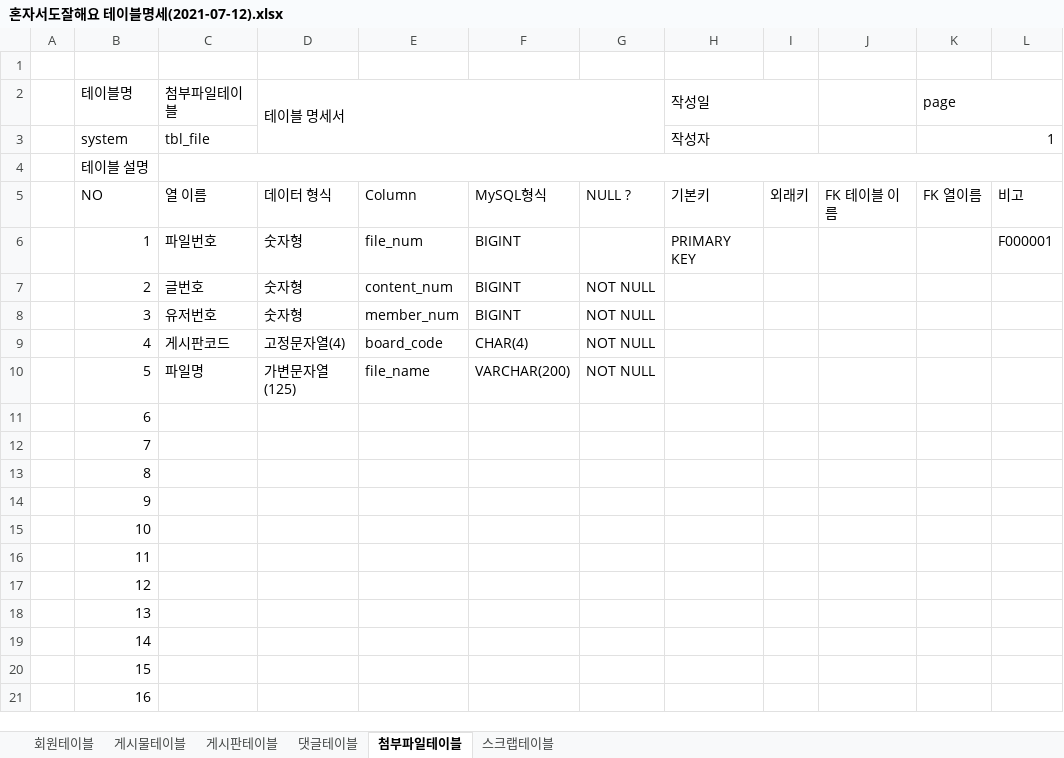
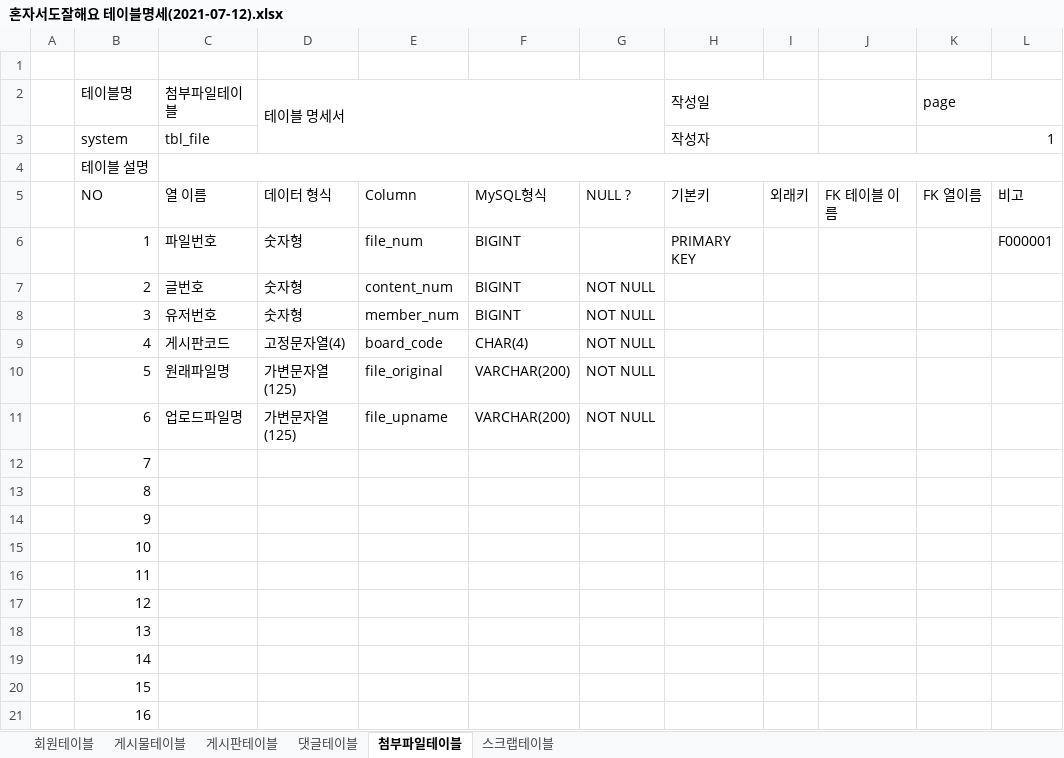
Before and after one commit to ioo1332/Biz-403_2021_06_Spring-MVC, an Excel workbook: TeamProject_HONJAL/DBMS/혼자서도잘해요 테이블명세(2021-07-12).xlsx, sheet 첨부파일테이블, drawn as a sheet; values as stored, in another font and other column widths than the file's, no cell formats; the diff names each change by its address in the sheet, - before the commit and + after, or states it on an @@ line.

```diff
--- a/TeamProject_HONJAL/DBMS/혼자서도잘해요 테이블명세(2021-07-12).xlsx (sheet 첨부파일테이블)
+++ b/TeamProject_HONJAL/DBMS/혼자서도잘해요 테이블명세(2021-07-12).xlsx (sheet 첨부파일테이블)
-C10 (첨부파일테이블): 파일명
+C10 (첨부파일테이블): 원래파일명
-E10: file_name
+E10: file_original
-C11 (첨부파일테이블): (empty)
+C11 (첨부파일테이블): 업로드파일명
-D11 (테이블 명세서): (empty)
+D11 (테이블 명세서): 가변문자열(125)
-E11: (empty)
+E11: file_upname
-F11: (empty)
+F11: VARCHAR(200)
-G11: (empty)
+G11: NOT NULL
```
Also changed, not shown: sheet 댓글테이블, sheet 회원테이블, sheet 스크랩테이블, sheet 게시판테이블, sheet 게시물테이블, cell formats, 18 other files.
